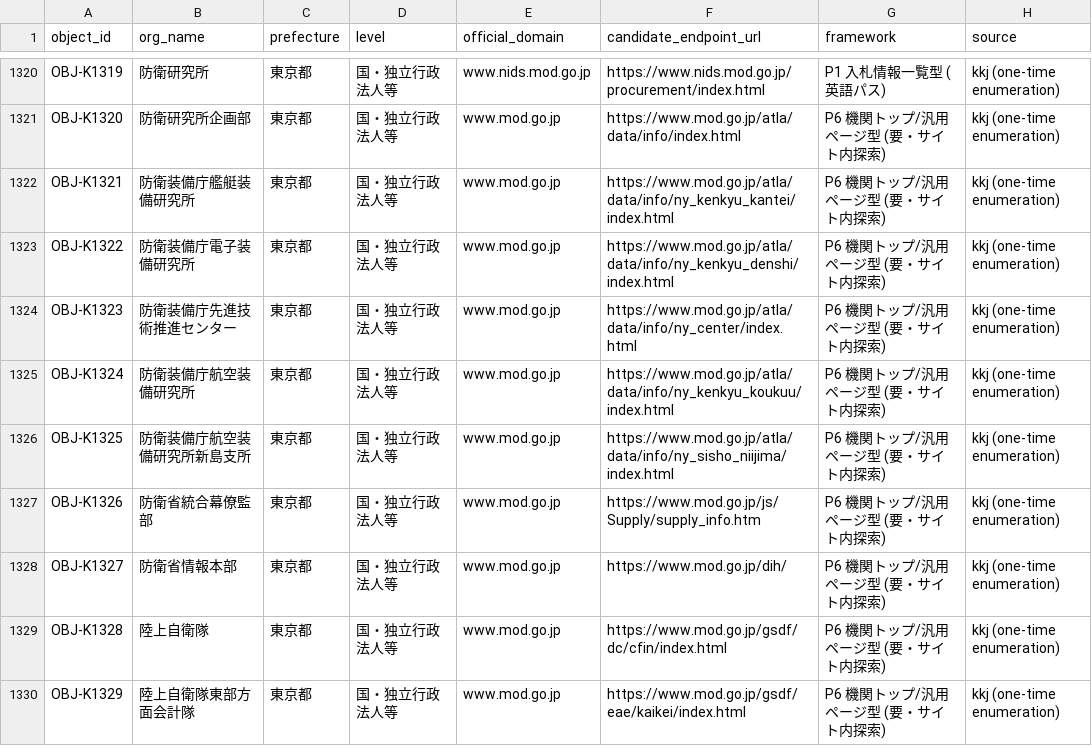
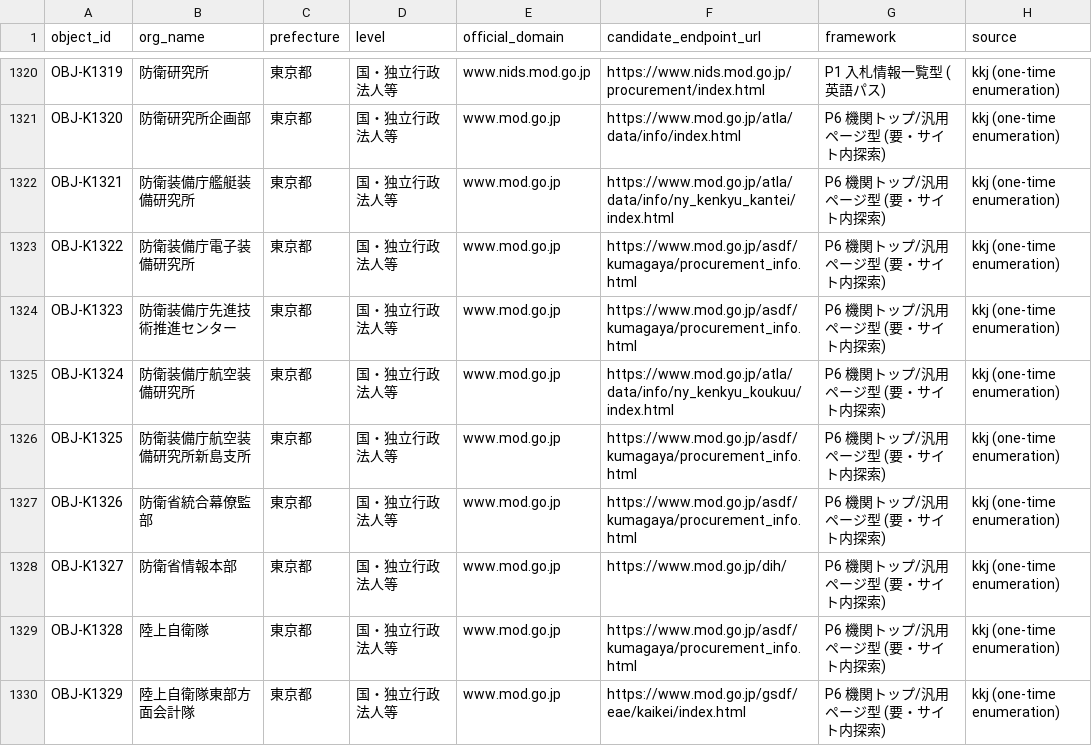
Before and after one commit to sandal5/nst, a CSV file: data/objects_registry.csv, drawn as a sheet; only a part is shown, gaps mark what is left out; the diff covers the shown part only.

Commit message:
Backfill round 2 merged: 188 more resolved (476 total); master list now 3,001/3,971 rows with confirmed current page (75.6%); endpoints rebuilt to 3,381; 76 hosts remain approval-pending for a synchronized retry

```diff
--- a/data/objects_registry.csv
+++ b/data/objects_registry.csv
@@ -1322,9 +1322,9 @@ OBJ-K1320,防衛研究所企画部,東京都,国・独立行政法人等,www.mod
 OBJ-K1321,防衛装備庁艦艇装備研究所,東京都,国・独立行政法人等,www.mod.go.jp,https://www.mod.go.jp/atla/data/info/ny_kenkyu_kantei/index.html,P6 機関トップ/汎用ページ型 (要・サイト内探索),kkj (one-time enumeration)
-OBJ-K1322,防衛装備庁電子装備研究所,東京都,国・独立行政法人等,www.mod.go.jp,https://www.mod.go.jp/atla/data/info/ny_kenkyu_denshi/index.html,P6 機関トップ/汎用ページ型 (要・サイト内探索),kkj (one-time enumeration)
-OBJ-K1323,防衛装備庁先進技術推進センター,東京都,国・独立行政法人等,www.mod.go.jp,https://www.mod.go.jp/atla/data/info/ny_center/index.html,P6 機関トップ/汎用ページ型 (要・サイト内探索),kkj (one-time enumeration)
+OBJ-K1322,防衛装備庁電子装備研究所,東京都,国・独立行政法人等,www.mod.go.jp,https://www.mod.go.jp/asdf/kumagaya/procurement_info.html,P6 機関トップ/汎用ページ型 (要・サイト内探索),kkj (one-time enumeration)
+OBJ-K1323,防衛装備庁先進技術推進センター,東京都,国・独立行政法人等,www.mod.go.jp,https://www.mod.go.jp/asdf/kumagaya/procurement_info.html,P6 機関トップ/汎用ページ型 (要・サイト内探索),kkj (one-time enumeration)
 OBJ-K1324,防衛装備庁航空装備研究所,東京都,国・独立行政法人等,www.mod.go.jp,https://www.mod.go.jp/atla/data/info/ny_kenkyu_koukuu/index.html,P6 機関トップ/汎用ページ型 (要・サイト内探索),kkj (one-time enumeration)
-OBJ-K1325,防衛装備庁航空装備研究所新島支所,東京都,国・独立行政法人等,www.mod.go.jp,https://www.mod.go.jp/atla/data/info/ny_sisho_niijima/index.html,P6 機関トップ/汎用ページ型 (要・サイト内探索),kkj (one-time enumeration)
-OBJ-K1326,防衛省統合幕僚監部,東京都,国・独立行政法人等,www.mod.go.jp,https://www.mod.go.jp/js/Supply/supply_info.htm,P6 機関トップ/汎用ページ型 (要・サイト内探索),kkj (one-time enumeration)
+OBJ-K1325,防衛装備庁航空装備研究所新島支所,東京都,国・独立行政法人等,www.mod.go.jp,https://www.mod.go.jp/asdf/kumagaya/procurement_info.html,P6 機関トップ/汎用ページ型 (要・サイト内探索),kkj (one-time enumeration)
+OBJ-K1326,防衛省統合幕僚監部,東京都,国・独立行政法人等,www.mod.go.jp,https://www.mod.go.jp/asdf/kumagaya/procurement_info.html,P6 機関トップ/汎用ページ型 (要・サイト内探索),kkj (one-time enumeration)
 OBJ-K1327,防衛省情報本部,東京都,国・独立行政法人等,www.mod.go.jp,https://www.mod.go.jp/dih/,P6 機関トップ/汎用ページ型 (要・サイト内探索),kkj (one-time enumeration)
-OBJ-K1328,陸上自衛隊,東京都,国・独立行政法人等,www.mod.go.jp,https://www.mod.go.jp/gsdf/dc/cfin/index.html,P6 機関トップ/汎用ページ型 (要・サイト内探索),kkj (one-time enumeration)
+OBJ-K1328,陸上自衛隊,東京都,国・独立行政法人等,www.mod.go.jp,https://www.mod.go.jp/asdf/kumagaya/procurement_info.html,P6 機関トップ/汎用ページ型 (要・サイト内探索),kkj (one-time enumeration)
 OBJ-K1329,陸上自衛隊東部方面会計隊,東京都,国・独立行政法人等,www.mod.go.jp,https://www.mod.go.jp/gsdf/eae/kaikei/index.html,P6 機関トップ/汎用ページ型 (要・サイト内探索),kkj (one-time enumeration)
```
Also changed, not shown: 188 edited cells elsewhere in this file, 7 other files.
